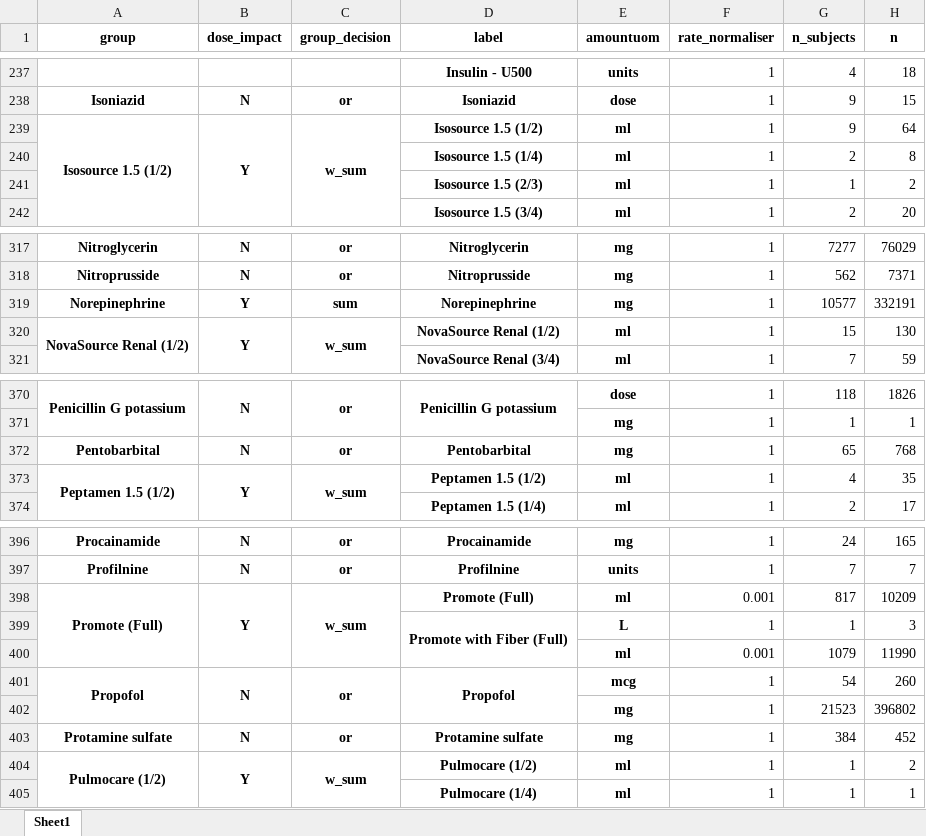
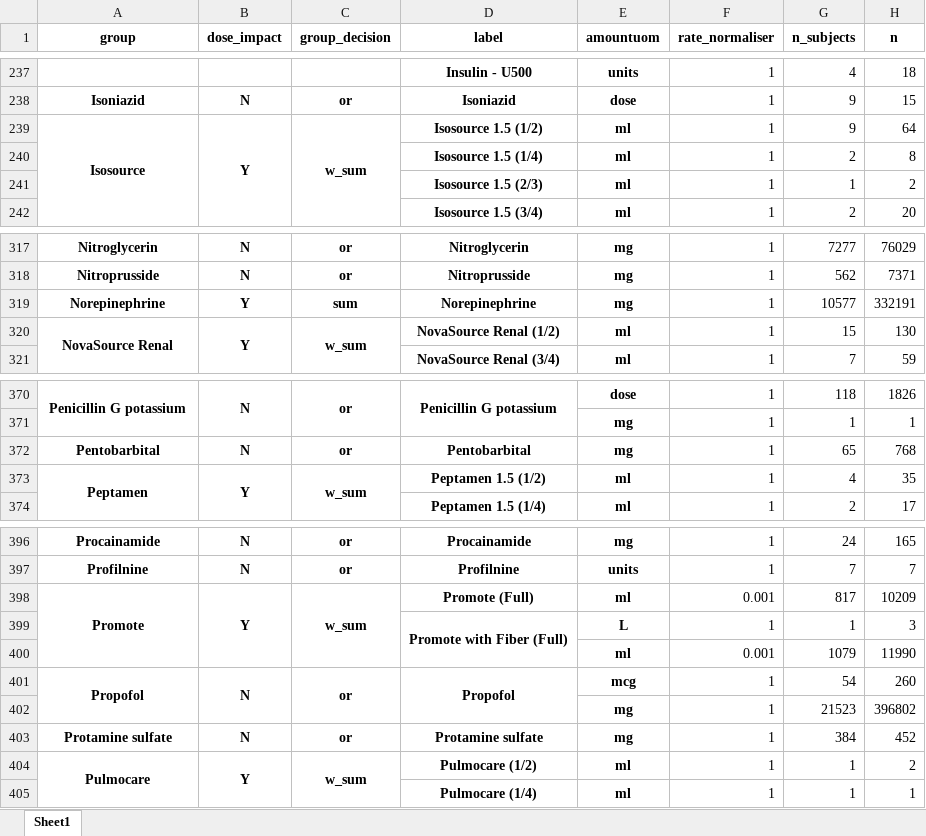
Before and after one commit to barahona-research-group/ICE-NODE, an Excel workbook: notebooks/mimic_icu/input_label_groups_decisions.xlsx, sheet Sheet1, drawn as a sheet; only a part is shown, gaps mark what is left out; values as stored, in another font and other column widths than the file's, no borders; the diff covers the shown part only; the diff names each change by its address in the sheet, - before the commit and + after, or states it on an @@ line.

```diff
--- a/notebooks/mimic_icu/input_label_groups_decisions.xlsx (sheet Sheet1)
+++ b/notebooks/mimic_icu/input_label_groups_decisions.xlsx (sheet Sheet1)
-A239 (group): Isosource 1.5 (1/2)
+A239 (group): Isosource
-A320 (group): NovaSource Renal (1/2)
+A320 (group): NovaSource Renal
-A373 (group): Peptamen 1.5 (1/2)
+A373 (group): Peptamen
-A398 (group): Promote (Full)
+A398 (group): Promote
-A404 (group): Pulmocare (1/2)
+A404 (group): Pulmocare
```
Also changed, not shown: 10 edited cells elsewhere in this sheet, 5 other files.
